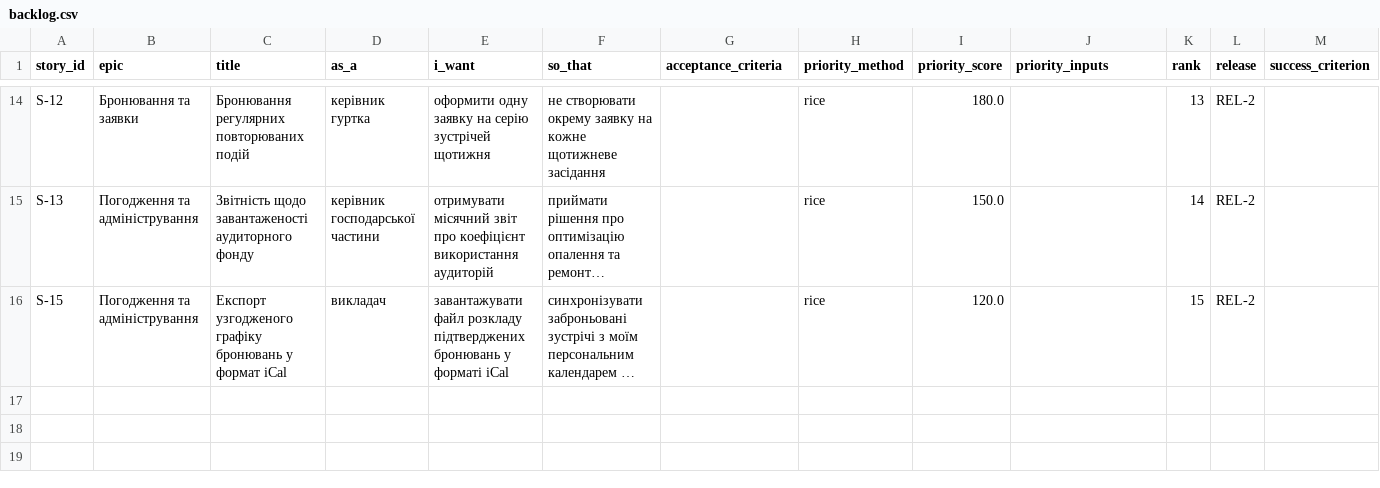
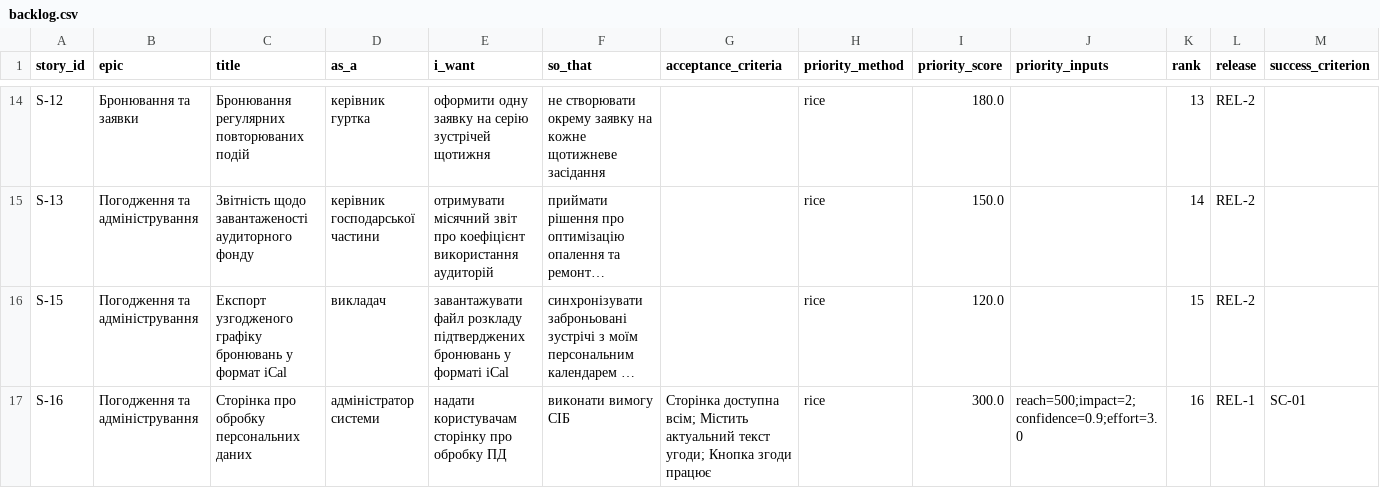
Before and after one commit to AlinaSalovyk/pm-2026-kn42-sadovyk, a CSV file: lr06_backlog/backlog.csv, drawn as a sheet; only a part is shown, gaps mark what is left out; long unchanged cells end in …; the diff names each change by its address in the sheet, - before the commit and + after, or states it on an @@ line.

Commit message:
Add new backlog entry for personal data processing

```diff
--- a/lr06_backlog/backlog.csv
+++ b/lr06_backlog/backlog.csv
+row 17: S-16 | Погодження та адміністрування | Сторінка про обробку персональних даних | адміністратор системи | надати користувачам сторінку про обробку ПД | виконати вимогу СІБ | Сторінка доступна всім; Містить актуальний текст угоди; Кнопка згоди працює | rice | 300.0 | reach=500;impact=2;confidence=0.9;effort=3.0 | 16 | REL-1 | SC-01
```
